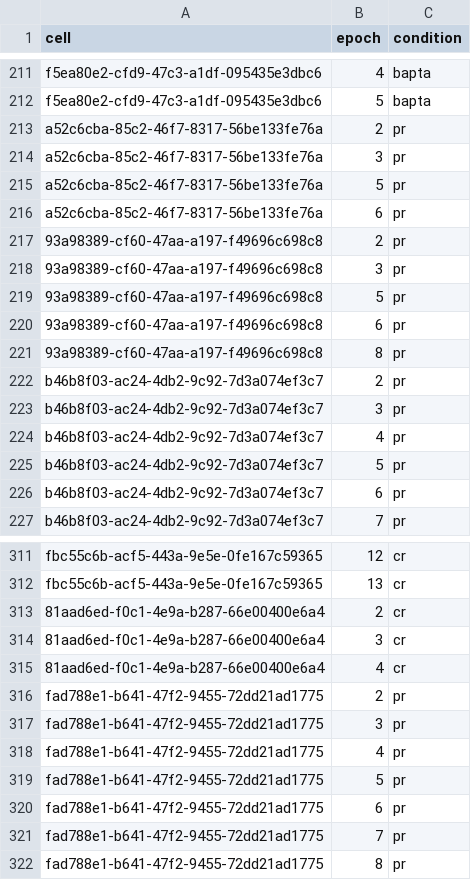
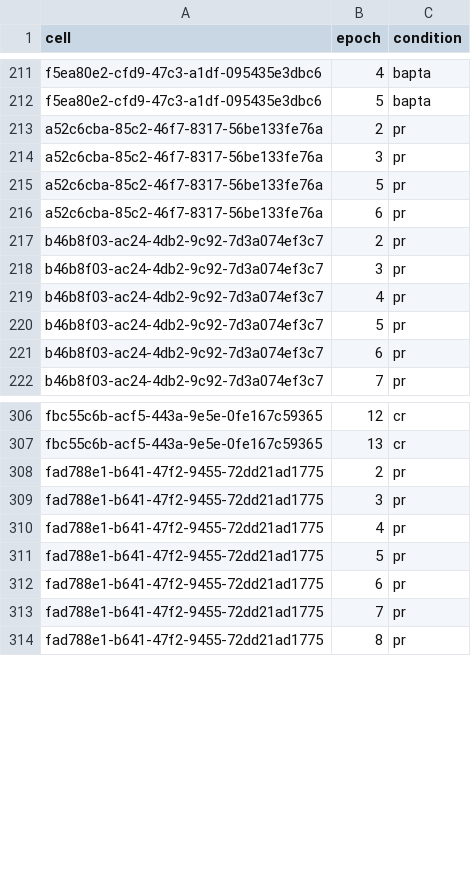
Before and after one commit to melizalab/cm_plasticity, a CSV file: inputs/plasticity_epochs.csv, drawn as a sheet; only a part is shown, gaps mark what is left out.

Commit message:
remove cells with too much spontaneous activity

```diff
--- a/inputs/plasticity_epochs.csv
+++ b/inputs/plasticity_epochs.csv
@@ -216,7 +216,2 @@ a52c6cba-85c2-46f7-8317-56be133fe76a,5,pr
 a52c6cba-85c2-46f7-8317-56be133fe76a,6,pr
-93a98389-cf60-47aa-a197-f49696c698c8,2,pr
-93a98389-cf60-47aa-a197-f49696c698c8,3,pr
-93a98389-cf60-47aa-a197-f49696c698c8,5,pr
-93a98389-cf60-47aa-a197-f49696c698c8,6,pr
-93a98389-cf60-47aa-a197-f49696c698c8,8,pr
 b46b8f03-ac24-4db2-9c92-7d3a074ef3c7,2,pr
@@ -312,5 +307,2 @@ fbc55c6b-acf5-443a-9e5e-0fe167c59365,12,cr
 fbc55c6b-acf5-443a-9e5e-0fe167c59365,13,cr
-81aad6ed-f0c1-4e9a-b287-66e00400e6a4,2,cr
-81aad6ed-f0c1-4e9a-b287-66e00400e6a4,3,cr
-81aad6ed-f0c1-4e9a-b287-66e00400e6a4,4,cr
 fad788e1-b641-47f2-9455-72dd21ad1775,2,pr
```
